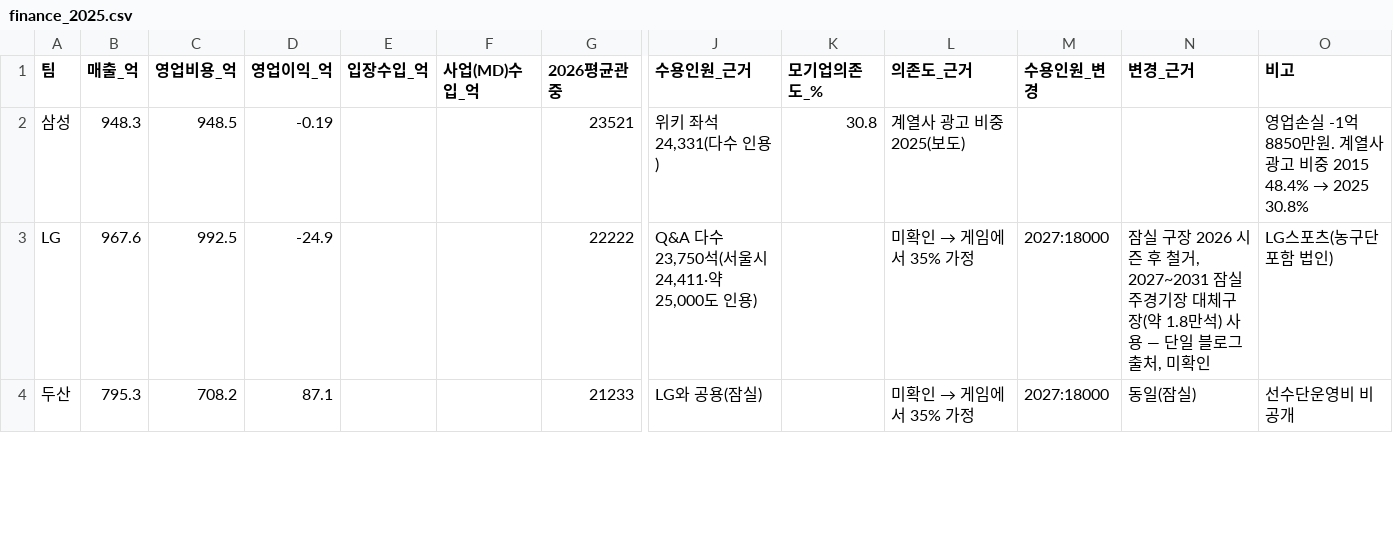
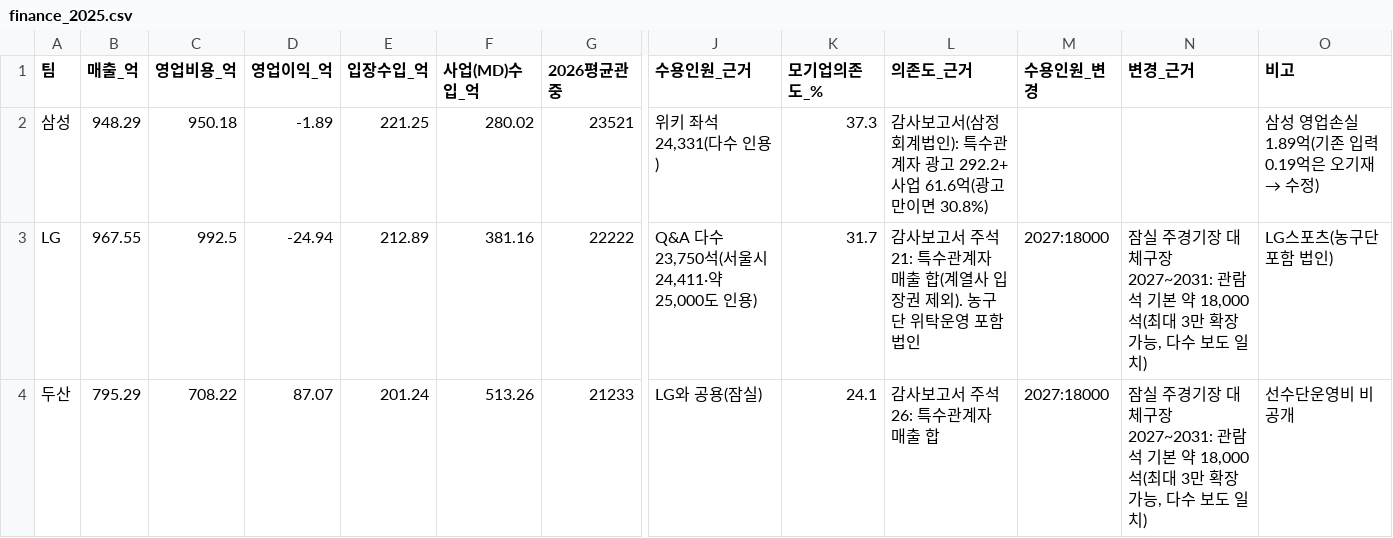
Before and after one commit to flashno3/-, a CSV file: kbo_sim/game/data/finance_2025.csv, drawn as a sheet; only a part is shown, gaps mark what is left out; the diff covers the shown part only; the diff names each change by its address in the sheet, - before the commit and + after, or states it on an @@ line.

```diff
--- a/kbo_sim/game/data/finance_2025.csv
+++ b/kbo_sim/game/data/finance_2025.csv
-B2 (매출_억): 948.3
+B2 (매출_억): 948.29
-C2 (영업비용_억): 948.5
+C2 (영업비용_억): 950.18
-D2 (영업이익_억): -0.19
+D2 (영업이익_억): -1.89
-E2 (입장수입_억): (empty)
+E2 (입장수입_억): 221.25
-F2 (사업(MD)수입_억): (empty)
+F2 (사업(MD)수입_억): 280.02
-K2 (모기업의존도_%): 30.8
+K2 (모기업의존도_%): 37.3
-L2 (의존도_근거): 계열사 광고 비중 2025(보도)
+L2 (의존도_근거): 감사보고서(삼정회계법인): 특수관계자 광고 292.2+사업 61.6억(광고만이면 30.8%)
@@ O2 (비고): 영업손실 -1억8850만원. 계열사 광고 비중 2015 48.4% → 2025 30.8% → 삼성 영업손실 1.89억(기존 입력 0.19억은 오기재 → 수정) @@
-B3 (매출_억): 967.6
+B3 (매출_억): 967.55
-D3 (영업이익_억): -24.9
+D3 (영업이익_억): -24.94
-E3 (입장수입_억): (empty)
+E3 (입장수입_억): 212.89
-F3 (사업(MD)수입_억): (empty)
+F3 (사업(MD)수입_억): 381.16
-K3 (모기업의존도_%): (empty)
+K3 (모기업의존도_%): 31.7
@@ L3 (의존도_근거): 미확인 → 게임에서 35% 가정 → 감사보고서 주석21: 특수관계자 매출 합(계열사 입장권 제외). 농구단 위탁운영 포함 법인 @@
-N3 (변경_근거): 잠실 구장 2026 시즌 후 철거, 2027~2031 잠실 주경기장 대체구장(약 1.8만석) 사용 — 단일 블로그 출처, 미확인
+N3 (변경_근거): 잠실 주경기장 대체구장 2027~2031: 관람석 기본 약 18,000석(최대 3만 확장 가능, 다수 보도 일치)
-B4 (매출_억): 795.3
+B4 (매출_억): 795.29
-C4 (영업비용_억): 708.2
+C4 (영업비용_억): 708.22
-D4 (영업이익_억): 87.1
+D4 (영업이익_억): 87.07
-E4 (입장수입_억): (empty)
+E4 (입장수입_억): 201.24
-F4 (사업(MD)수입_억): (empty)
+F4 (사업(MD)수입_억): 513.26
-K4 (모기업의존도_%): (empty)
+K4 (모기업의존도_%): 24.1
@@ L4 (의존도_근거): 미확인 → 게임에서 35% 가정 → 감사보고서 주석26: 특수관계자 매출 합 @@
-N4 (변경_근거): 동일(잠실)
+N4 (변경_근거): 잠실 주경기장 대체구장 2027~2031: 관람석 기본 약 18,000석(최대 3만 확장 가능, 다수 보도 일치)
```
Also changed, not shown: 19 edited cells elsewhere in this file, 12 other files.
